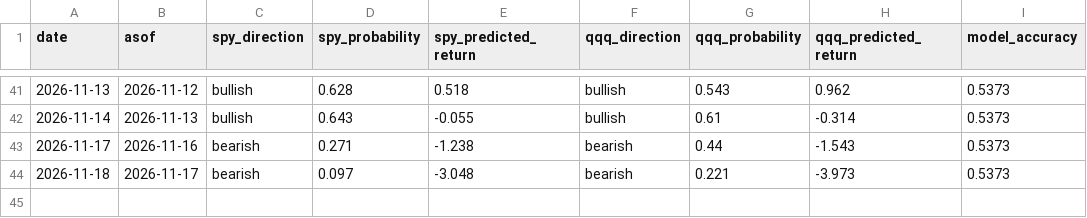
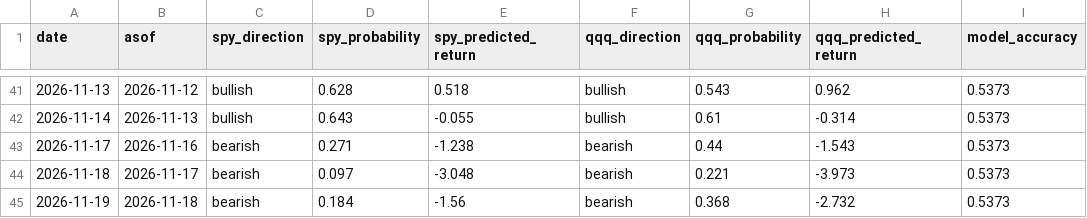
Before and after one commit to hongryu95-afk/invest-temp-intel, a CSV file: history.csv, drawn as a sheet; only a part is shown, gaps mark what is left out.

```diff
--- a/history.csv
+++ b/history.csv
@@ -44 +44,2 @@ date,asof,spy_direction,spy_probability,spy_predicted_return,qqq_direction,qqq_p
 2026-11-18,2026-11-17,bearish,0.097,-3.048,bearish,0.221,-3.973,0.5373
+2026-11-19,2026-11-18,bearish,0.184,-1.56,bearish,0.368,-2.732,0.5373
```
Also changed, not shown: 1 other file.
